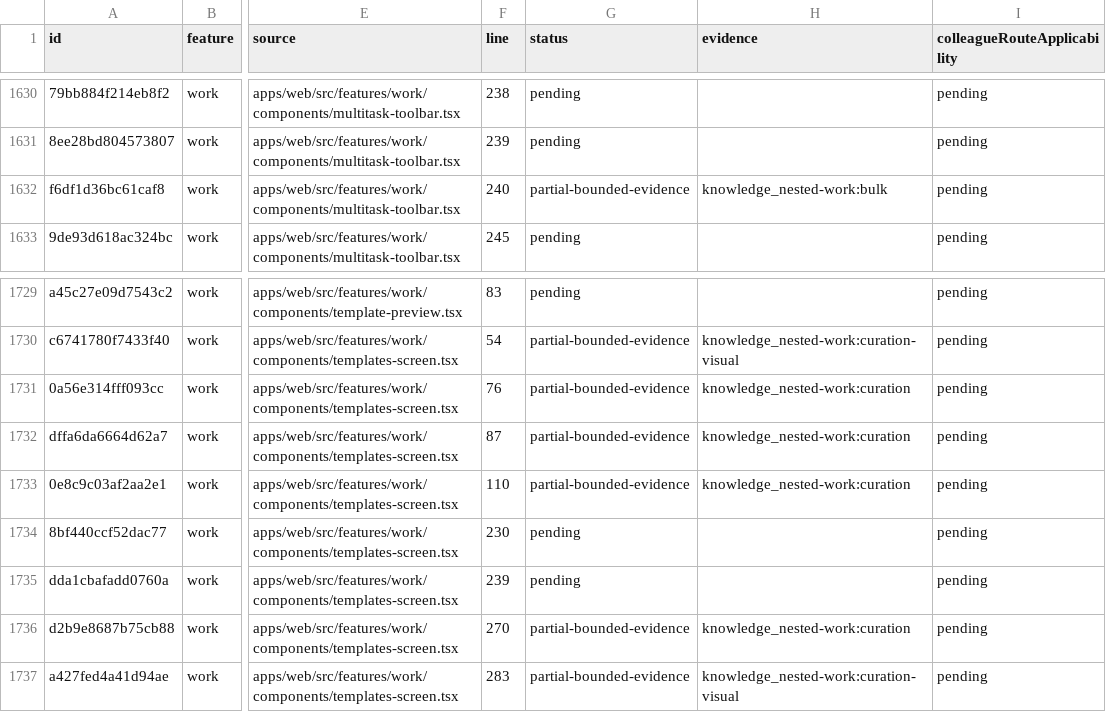
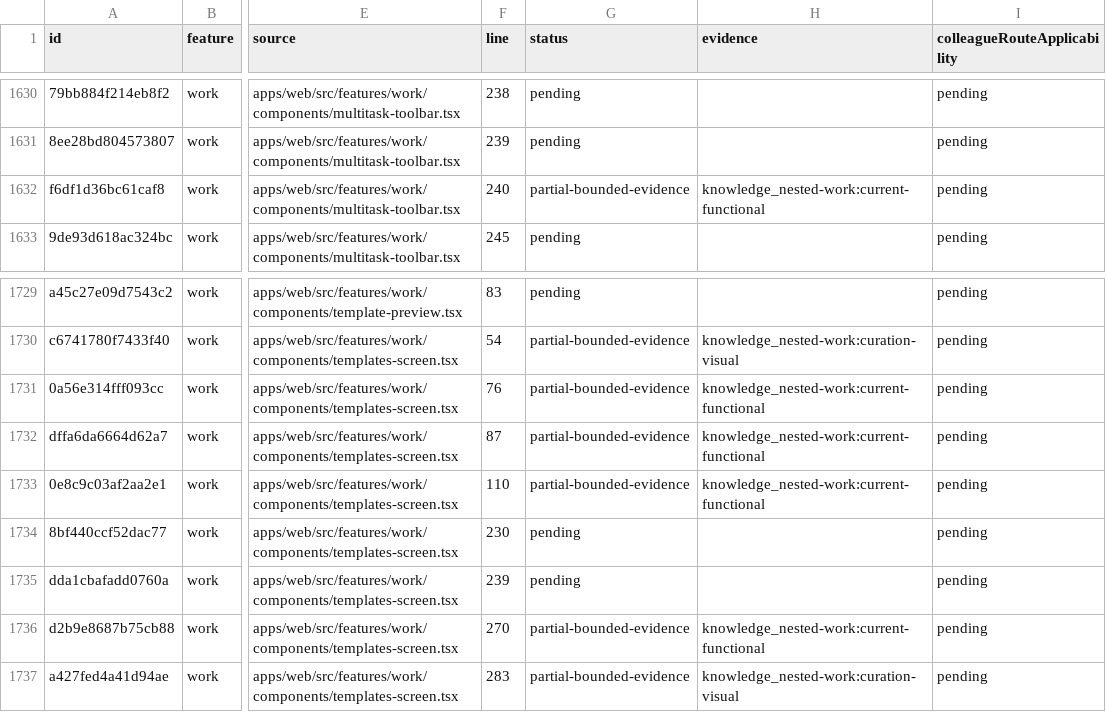
Before and after one commit to HidoyatRuzmetov/devon, a CSV file: docs/qa/2026-10/traceability.csv, drawn as a sheet; only a part is shown, gaps mark what is left out; the diff covers the shown part only; the diff names each change by its address in the sheet, - before the commit and + after, or states it on an @@ line.

```diff
--- a/docs/qa/2026-10/traceability.csv
+++ b/docs/qa/2026-10/traceability.csv
-H1632 (evidence): knowledge_nested-work:bulk
+H1632 (evidence): knowledge_nested-work:current-functional
-H1731:H1733 (evidence): knowledge_nested-work:curation
+H1731:H1733 (evidence): knowledge_nested-work:current-functional
-H1736 (evidence): knowledge_nested-work:curation
+H1736 (evidence): knowledge_nested-work:current-functional
```
Also changed, not shown: 29 edited cells elsewhere in this file, 23 other files.
